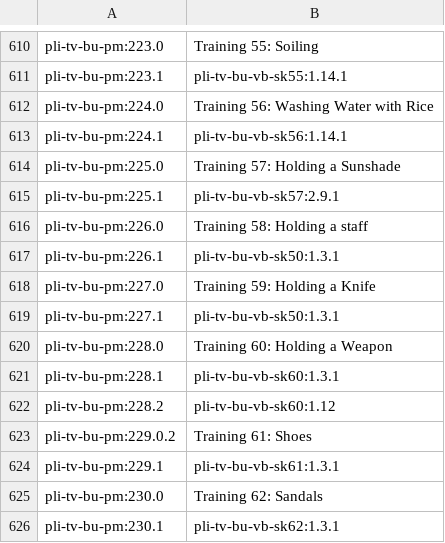
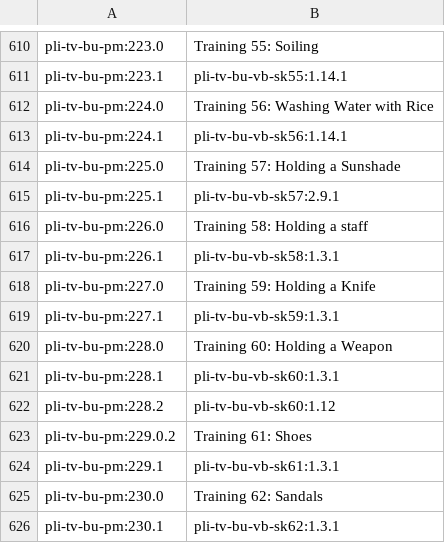
Before and after one commit to mtnadi/suttacentral-scripts, a CSV file: pm-sanity/pm-to-vb-bu.csv, drawn as a sheet; only a part is shown, gaps mark what is left out.

Commit message:
fix bu csv file

```diff
--- a/pm-sanity/pm-to-vb-bu.csv
+++ b/pm-sanity/pm-to-vb-bu.csv
@@ -616,5 +616,5 @@
 "pli-tv-bu-pm:226.0","Training 58: Holding a staff "
-"pli-tv-bu-pm:226.1","pli-tv-bu-vb-sk50:1.3.1"
+"pli-tv-bu-pm:226.1","pli-tv-bu-vb-sk58:1.3.1"
 "pli-tv-bu-pm:227.0","Training 59: Holding a Knife "
-"pli-tv-bu-pm:227.1","pli-tv-bu-vb-sk50:1.3.1"
+"pli-tv-bu-pm:227.1","pli-tv-bu-vb-sk59:1.3.1"
 "pli-tv-bu-pm:228.0","Training 60: Holding a Weapon "
```
